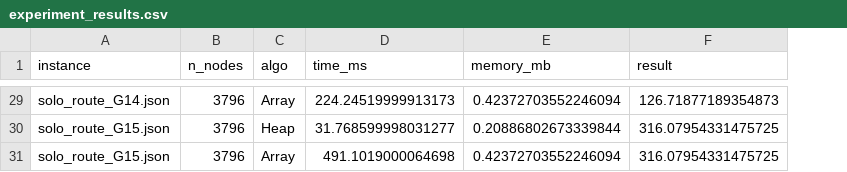
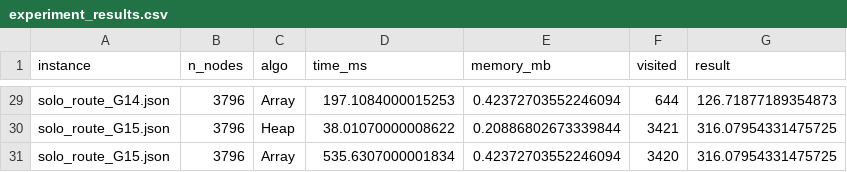
Before and after one commit to decaldara20/DAA_Kelompok3_KelasB, a CSV file: results/experiment_results.csv, drawn as a sheet; only a part is shown, gaps mark what is left out; the diff covers the shown part only; the diff names each change by its address in the sheet, - before the commit and + after, or states it on an @@ line.

```diff
--- a/results/experiment_results.csv
+++ b/results/experiment_results.csv
+column F (visited), rows 29-31: 644 | 3421 | 3420
-D29 (time_ms): 224.24519999913173
+D29 (time_ms): 197.1084000015253
-D30 (time_ms): 31.768599998031277
+D30 (time_ms): 38.01070000008622
-D31 (time_ms): 491.1019000064698
+D31 (time_ms): 535.6307000001834
```
Also changed, not shown: 27 edited cells elsewhere in this file, 13 other files.
